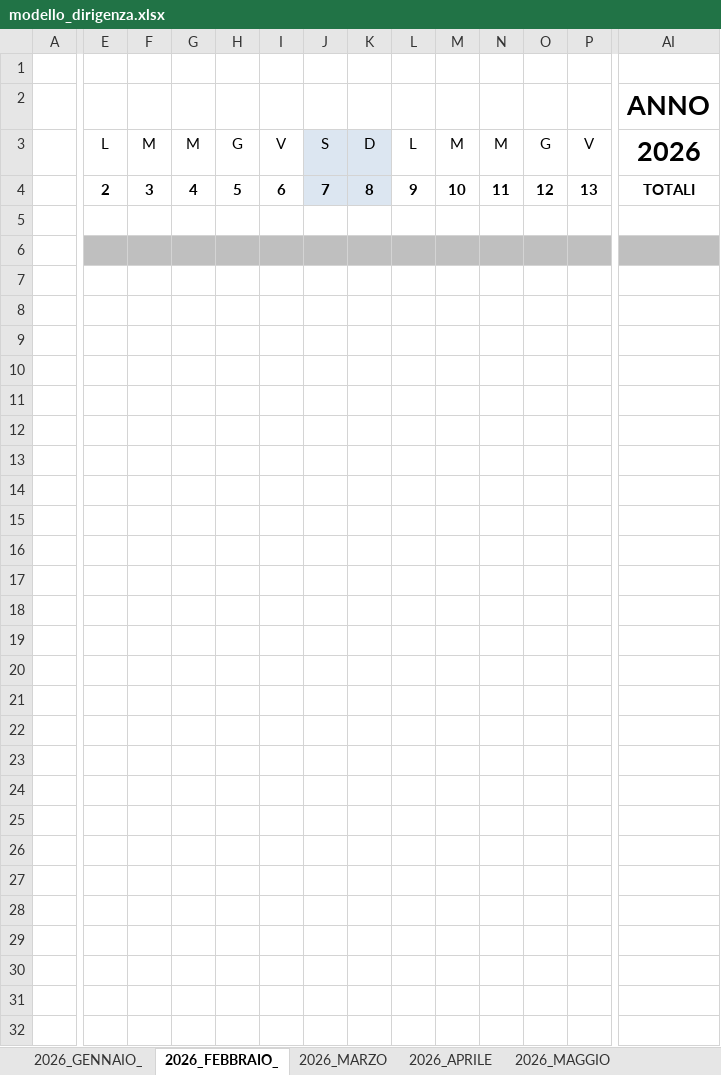
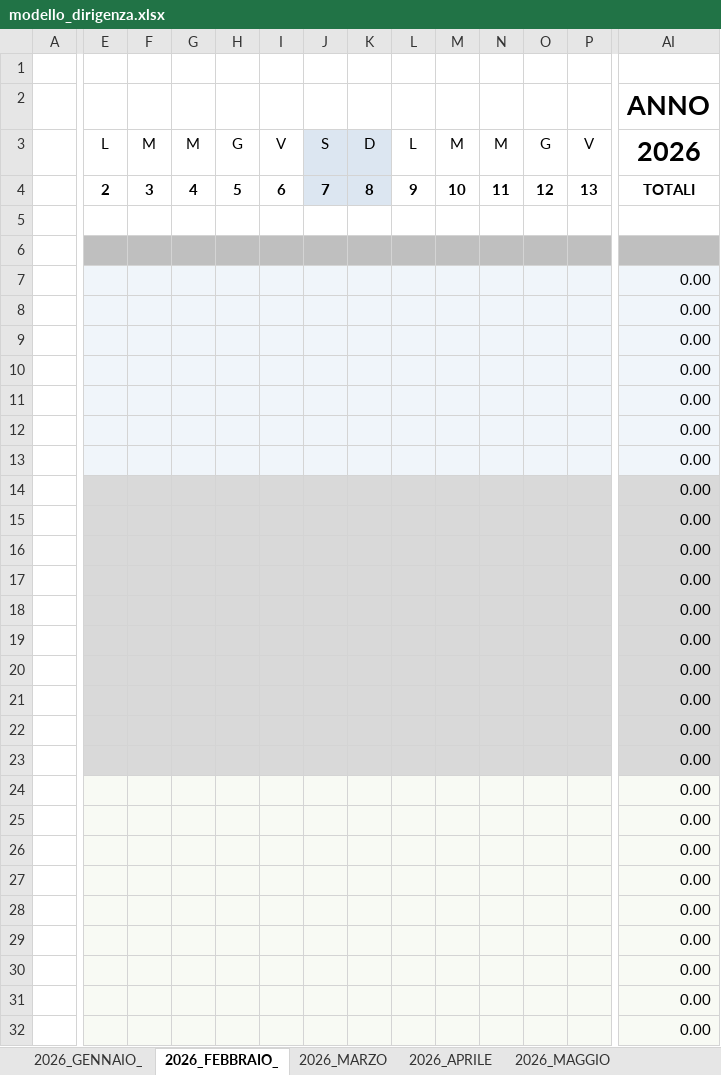
Before and after one commit to lonardomassimo/Orario-flex, an Excel workbook: modello_dirigenza.xlsx, sheet 2026_FEBBRAIO_, drawn as a sheet; only a part is shown, gaps mark what is left out; values as stored, in another font and other column widths than the file's, no borders; charts and pictures not drawn; the diff covers the shown part only; the diff names each change by its address in the sheet, - before the commit and + after, or states it on an @@ line.

```diff
--- a/modello_dirigenza.xlsx (sheet 2026_FEBBRAIO_)
+++ b/modello_dirigenza.xlsx (sheet 2026_FEBBRAIO_)
-E7:AI13 fill: none
+E7:AI13 fill: #F0F5FA
-AI7:AI32 (ANNO): (empty)
+AI7:AI32 (ANNO): 0.00
-E14:AI23 fill: none
+E14:AI23 fill: #D9D9D9
-E24:AI32 fill: none
+E24:AI32 fill: #F8FAF4
```
Also changed, not shown: 24 edited cells and cell formats elsewhere in this sheet, sheet 2026_GENNAIO_, sheet 2026_MARZO, sheet 2026_LUGLIO_, sheet 2026_AGOSTO, sheet 2026_APRILE, sheet 2026_GIUGNO, 5 more sheets, formulas that keep their value.
